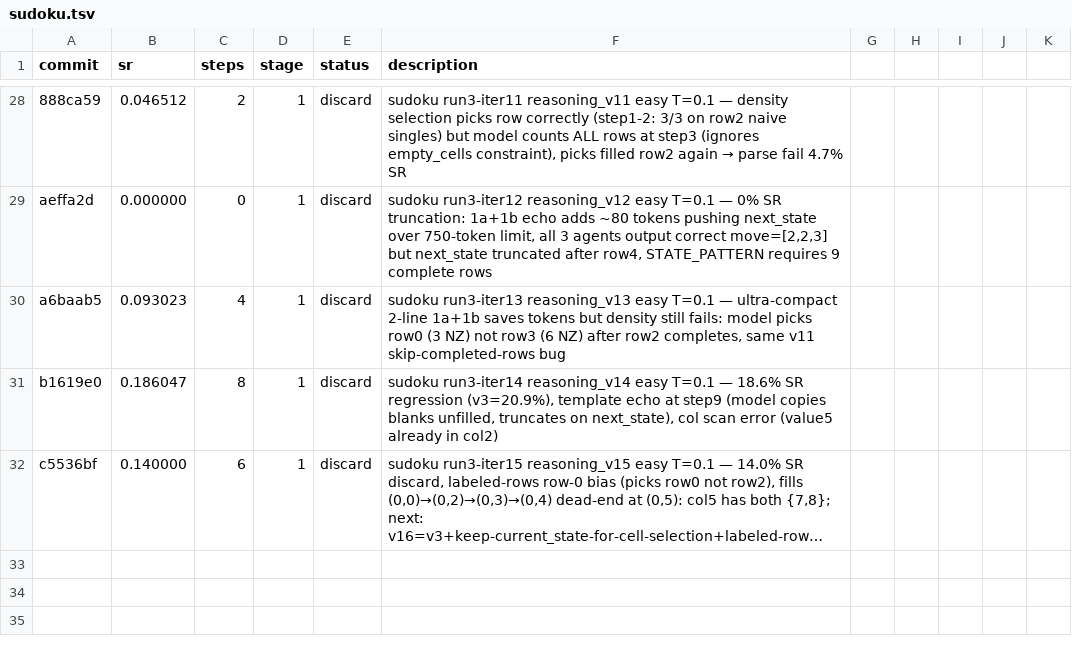
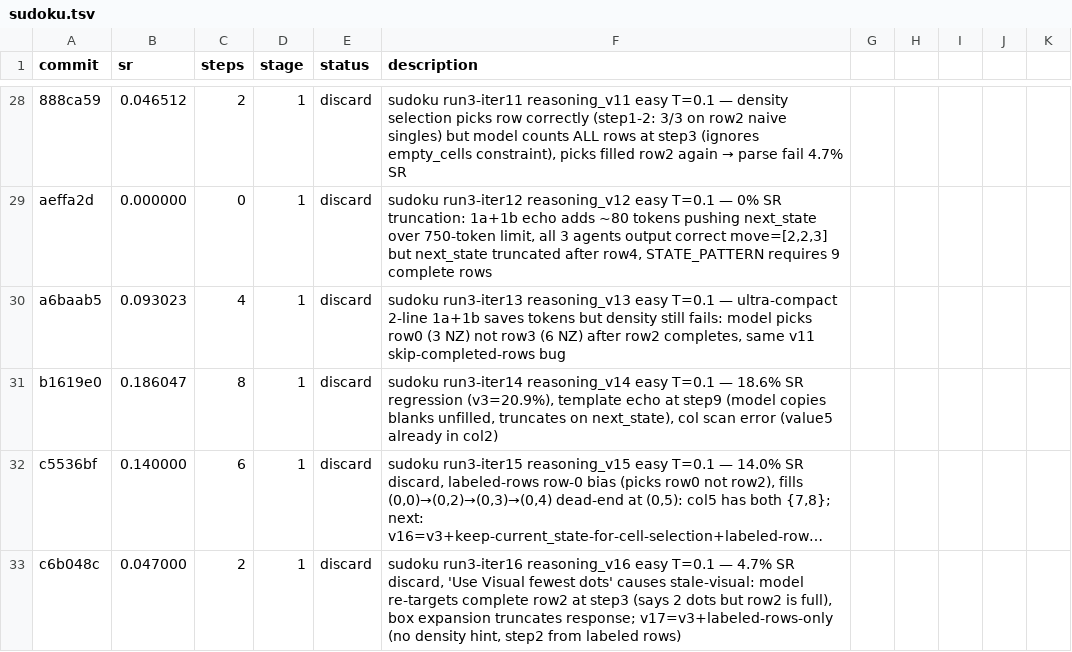
Before and after one commit to LSailer/Lecuture-AGI-Project, a TSV file: results/sudoku.tsv, drawn as a sheet; only a part is shown, gaps mark what is left out; long unchanged cells end in …; the diff names each change by its address in the sheet, - before the commit and + after, or states it on an @@ line.

Commit message:
results: run3-iter16 reasoning_v16 easy — 4.7% SR discard, stale-visual density hint re-targets complete row2 at step3, box expansion truncates; next: v17=v3+labeled-rows-only (no density hint)

```diff
--- a/results/sudoku.tsv
+++ b/results/sudoku.tsv
+row 33: c6b048c | 0.047000 | 2 | 1 | discard | sudoku run3-iter16 reasoning_v16 easy T=0.1 — 4.7% SR discard, 'Use Visual fewest dots' causes stale-visual: model re-targets complete row2 at step3 (says 2 dots but row2 is full), box expansion truncates response; v17=v3+labeled-rows-only (no density hint, step2 from labeled rows)
```
Also changed, not shown: 1 other file.
